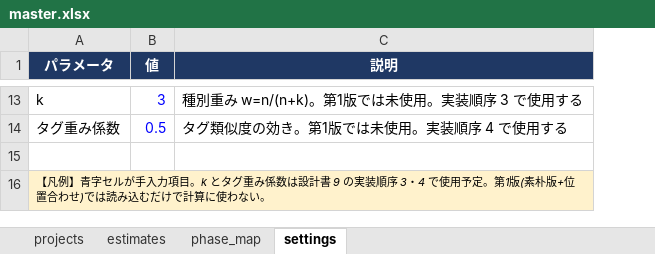
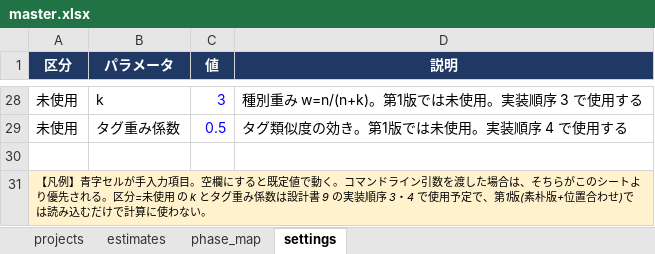
Before and after one commit to naookamo26-maker/Man-hour-forecasting, an Excel workbook: data/master.xlsx, sheet settings, drawn as a sheet; only a part is shown, gaps mark what is left out; values as stored, in another font and other column widths than the file's, no borders; addresses are those after the commit; the diff covers the shown part only; the diff names each change by its address in the sheet, - before the commit and + after, or states it on an @@ line.

```diff
--- a/data/master.xlsx (sheet settings)
+++ b/data/master.xlsx (sheet settings)
+column A (区分), rows 28-31: 未使用 | 未使用 |  | 【凡例】青字セルが手入力項目。空欄にすると既定値で動く。コマンドライン引数を渡した場合は、そちらがこのシートより優先される。区分=未使用 の k とタグ重み係数は設計書 9 の実装順序 3・4 で使用予定で、第1版(素朴版+位置合わせ)では読み込むだけで計算に使わない。
-B31 (パラメータ): 【凡例】青字セルが手入力項目。k とタグ重み係数は設計書 9 の実装順序 3・4 で使用予定。第1版(素朴版+位置合わせ)では読み込むだけで計算に使わない。
+B31 (パラメータ): (empty)
-B31 fill: #FFF2CC
+B31 fill: none
```
Also changed, not shown: 15 added rows, 1 moved row and 3 edited cells elsewhere in this sheet, output/シャドウヴェイル_align-on_行程グループ.xlsx, output/蒼穹のレガリア II_align-off_行程グループ.xlsx, 7 other files.
